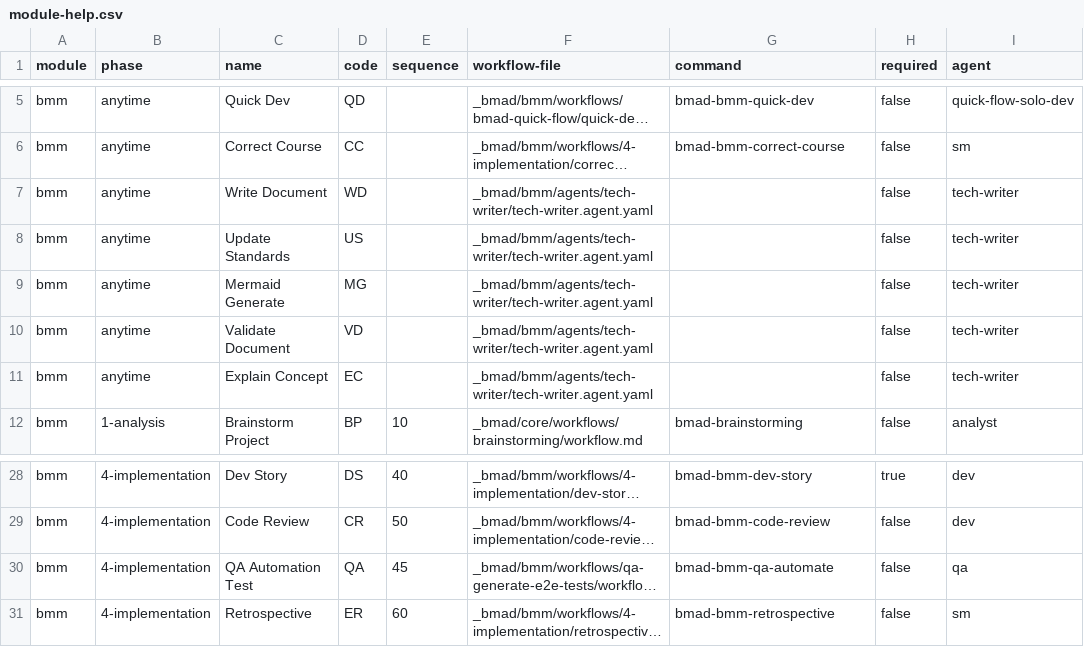
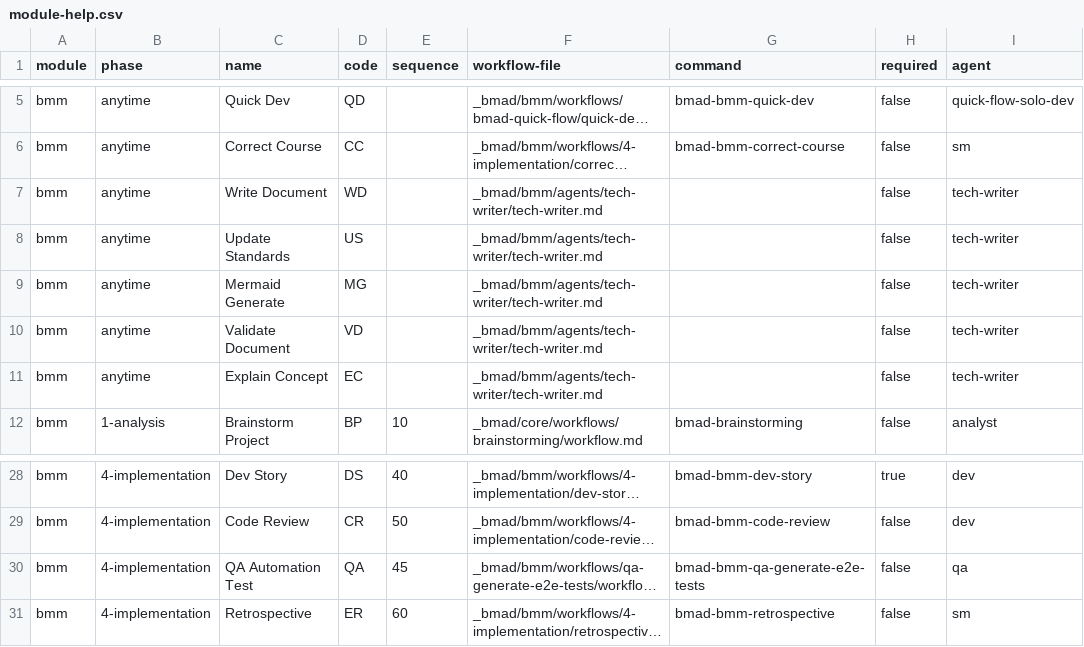
Before and after one commit to ArcavenAE/switchboard, a CSV file: _bmad/bmm/module-help.csv, drawn as a sheet; only a part is shown, gaps mark what is left out; long unchanged cells end in …; the diff names each change by its address in the sheet, - before the commit and + after, or states it on an @@ line.

```diff
--- a/_bmad/bmm/module-help.csv
+++ b/_bmad/bmm/module-help.csv
-F7:F11 (workflow-file): _bmad/bmm/agents/tech-writer/tech-writer.agent.yaml
+F7:F11 (workflow-file): _bmad/bmm/agents/tech-writer/tech-writer.md
-G30 (command): bmad-bmm-qa-automate
+G30 (command): bmad-bmm-qa-generate-e2e-tests
```
Also changed, not shown: _bmad/_config/agent-manifest.csv, _bmad/_config/bmad-help.csv, 17 other files.
